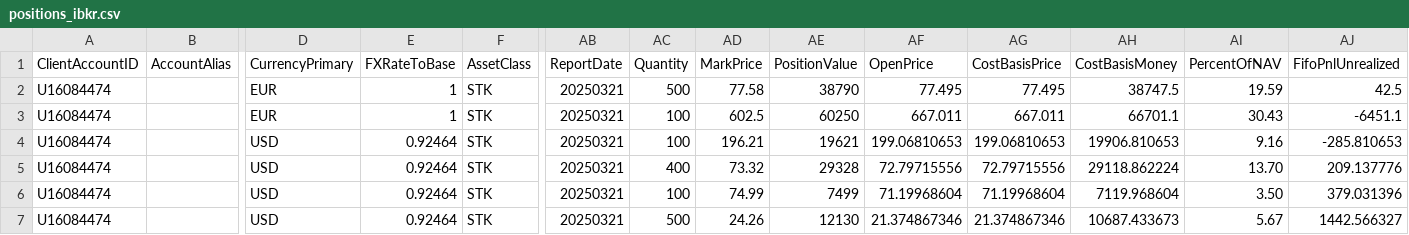
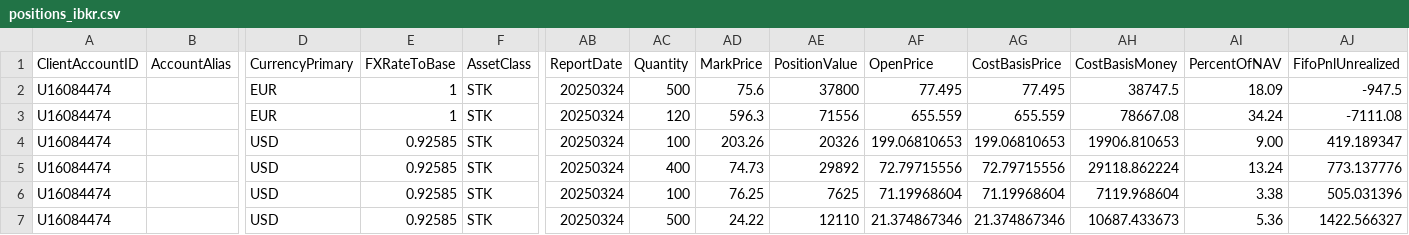
Before and after one commit to caan-am/exposition_tracker, a CSV file: input/positions_ibkr.csv, drawn as a sheet; only a part is shown, gaps mark what is left out; the diff covers the shown part only; the diff names each change by its address in the sheet, - before the commit and + after, or states it on an @@ line.

Commit message:
Exposure for everything but put spread

```diff
--- a/input/positions_ibkr.csv
+++ b/input/positions_ibkr.csv
-AB2:AB7 (ReportDate): 20250321
+AB2:AB7 (ReportDate): 20250324
-AD2 (MarkPrice): 77.58
+AD2 (MarkPrice): 75.6
-AE2 (PositionValue): 38790
+AE2 (PositionValue): 37800
-AI2 (PercentOfNAV): 19.59
+AI2 (PercentOfNAV): 18.09
-AJ2 (FifoPnlUnrealized): 42.5
+AJ2 (FifoPnlUnrealized): -947.5
-AC3 (Quantity): 100
+AC3 (Quantity): 120
-AD3 (MarkPrice): 602.5
+AD3 (MarkPrice): 596.3
-AE3 (PositionValue): 60250
+AE3 (PositionValue): 71556
-AF3 (OpenPrice): 667.011
+AF3 (OpenPrice): 655.559
-AG3 (CostBasisPrice): 667.011
+AG3 (CostBasisPrice): 655.559
-AH3 (CostBasisMoney): 66701.1
+AH3 (CostBasisMoney): 78667.08
-AI3 (PercentOfNAV): 30.43
+AI3 (PercentOfNAV): 34.24
-AJ3 (FifoPnlUnrealized): -6451.1
+AJ3 (FifoPnlUnrealized): -7111.08
-E4:E7 (FXRateToBase): 0.92464
+E4:E7 (FXRateToBase): 0.92585
-AD4 (MarkPrice): 196.21
+AD4 (MarkPrice): 203.26
-AE4 (PositionValue): 19621
+AE4 (PositionValue): 20326
-AI4 (PercentOfNAV): 9.16
+AI4 (PercentOfNAV): 9.00
-AJ4 (FifoPnlUnrealized): -285.810653
+AJ4 (FifoPnlUnrealized): 419.189347
-AD5 (MarkPrice): 73.32
+AD5 (MarkPrice): 74.73
-AE5 (PositionValue): 29328
+AE5 (PositionValue): 29892
-AI5 (PercentOfNAV): 13.70
+AI5 (PercentOfNAV): 13.24
-AJ5 (FifoPnlUnrealized): 209.137776
+AJ5 (FifoPnlUnrealized): 773.137776
-AD6 (MarkPrice): 74.99
+AD6 (MarkPrice): 76.25
-AE6 (PositionValue): 7499
+AE6 (PositionValue): 7625
-AI6 (PercentOfNAV): 3.50
+AI6 (PercentOfNAV): 3.38
-AJ6 (FifoPnlUnrealized): 379.031396
+AJ6 (FifoPnlUnrealized): 505.031396
-AD7 (MarkPrice): 24.26
+AD7 (MarkPrice): 24.22
-AE7 (PositionValue): 12130
+AE7 (PositionValue): 12110
-AI7 (PercentOfNAV): 5.67
+AI7 (PercentOfNAV): 5.36
-AJ7 (FifoPnlUnrealized): 1442.566327
+AJ7 (FifoPnlUnrealized): 1422.566327
```
Also changed, not shown: 1 added row and 52 edited cells elsewhere in this file, input/betas.csv, 4 other files.
